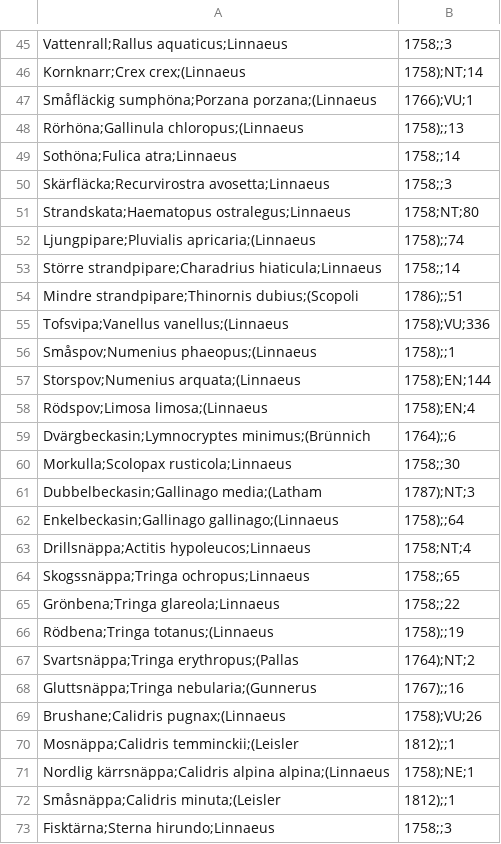
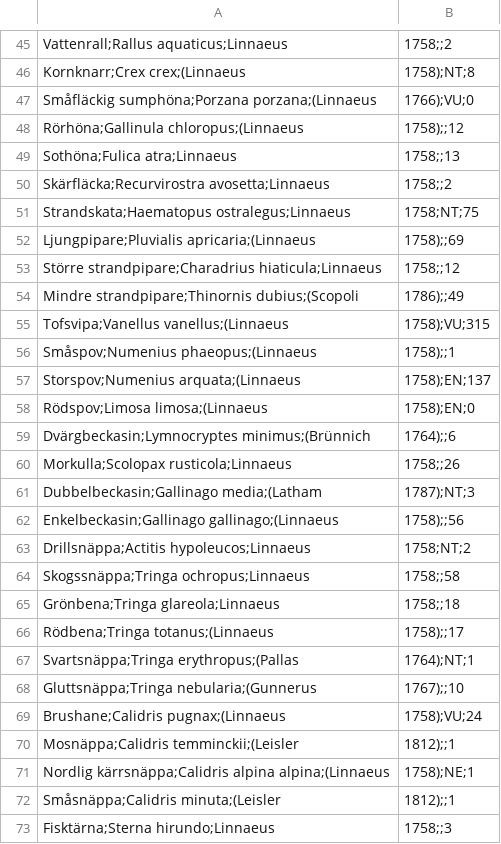
Before and after one commit to hktcr/birds_Astorp, a CSV file: resources/TaxonList_fåglar_Åstorpskommun.csv, drawn as a sheet; only a part is shown, gaps mark what is left out; the diff covers the shown part only; the diff names each change by its address in the sheet, - before the commit and + after, or states it on an @@ line.

```diff
--- a/resources/TaxonList_fåglar_Åstorpskommun.csv
+++ b/resources/TaxonList_fåglar_Åstorpskommun.csv
-B45: 1758;;3
+B45: 1758;;2
-B46: 1758);NT;14
+B46: 1758);NT;8
-B47: 1766);VU;1
+B47: 1766);VU;0
-B48: 1758);;13
+B48: 1758);;12
-B49: 1758;;14
+B49: 1758;;13
-B50: 1758;;3
+B50: 1758;;2
-B51: 1758;NT;80
+B51: 1758;NT;75
-B52: 1758);;74
+B52: 1758);;69
-B53: 1758;;14
+B53: 1758;;12
-B54: 1786);;51
+B54: 1786);;49
-B55: 1758);VU;336
+B55: 1758);VU;315
-B57: 1758);EN;144
+B57: 1758);EN;137
-B58: 1758);EN;4
+B58: 1758);EN;0
-B60: 1758;;30
+B60: 1758;;26
-B62: 1758);;64
+B62: 1758);;56
-B63: 1758;NT;4
+B63: 1758;NT;2
-B64: 1758;;65
+B64: 1758;;58
-B65: 1758;;22
+B65: 1758;;18
-B66: 1758);;19
+B66: 1758);;17
-B67: 1764);NT;2
+B67: 1764);NT;1
-B68: 1767);;16
+B68: 1767);;10
-B69: 1758);VU;26
+B69: 1758);VU;24
```
Also changed, not shown: 139 edited cells elsewhere in this file, docs/data/TaxonList_fåglar_Åstorpskommun.csv, 45 other files.
